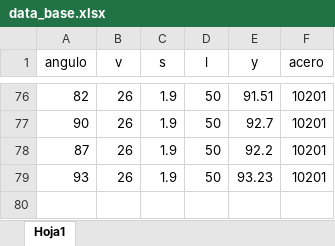
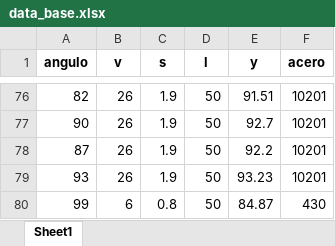
Before and after one commit to Jhon3049/Machine_Plegadora, an Excel workbook: data_base.xlsx, sheet Sheet1, drawn as a sheet; only a part is shown, gaps mark what is left out; values as stored, in another font and other column widths than the file's, no borders; the diff names each change by its address in the sheet, - before the commit and + after, or states it on an @@ line.

Commit message:
Actualización automática desde Streamlit

```diff
--- a/data_base.xlsx (sheet Sheet1)
+++ b/data_base.xlsx (sheet Sheet1)
-sheet tab: Hoja1
+sheet tab: Sheet1
-A1:F1 bold: off
+A1:F1 bold: on
+row 80: 99 | 6 | 0.8 | 50 | 84.87 | 430
```
